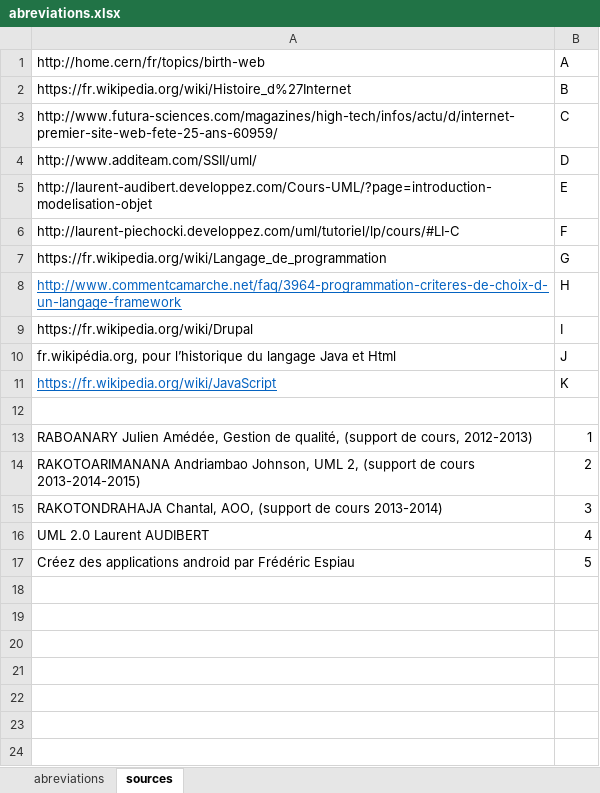
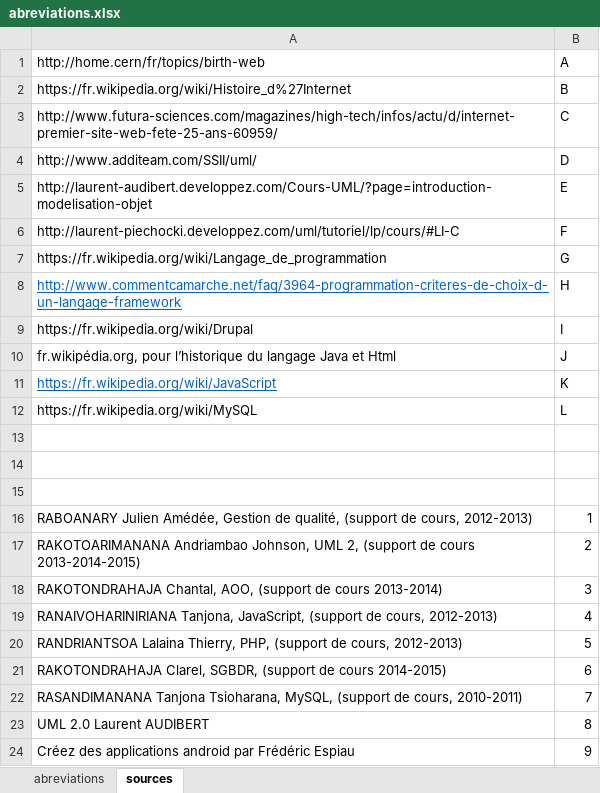
Before and after one commit to nyainarj/soutaka, an Excel workbook: abreviations.xlsx, sheet sources, drawn as a sheet; values as stored, in another font and other column widths than the file's, no borders; addresses are those after the commit; the diff names each change by its address in the sheet, - before the commit and + after, or states it on an @@ line.

```diff
--- a/abreviations.xlsx (sheet sources)
+++ b/abreviations.xlsx (sheet sources)
+row 12: https://fr.wikipedia.org/wiki/MySQL | L
+row 13: (empty)
+row 14: (empty)
+row 19: RANAIVOHARINIRIANA Tanjona, JavaScript, (support de cours, 2012-2013) | 4
+row 20: RANDRIANTSOA Lalaina Thierry, PHP, (support de cours, 2012-2013) | 5
+row 21: RAKOTONDRAHAJA Clarel, SGBDR, (support de cours 2014-2015) | 6
+row 22: RASANDIMANANA Tanjona Tsioharana, MySQL, (support de cours, 2010-2011) | 7
-B23: 4
+B23: 8
-B24: 5
+B24: 9
```
Also changed, not shown: sheet abreviations, 1 other file.
